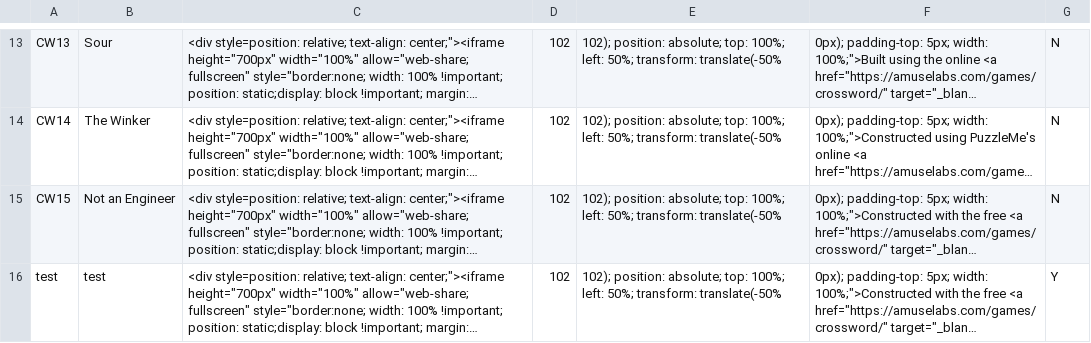
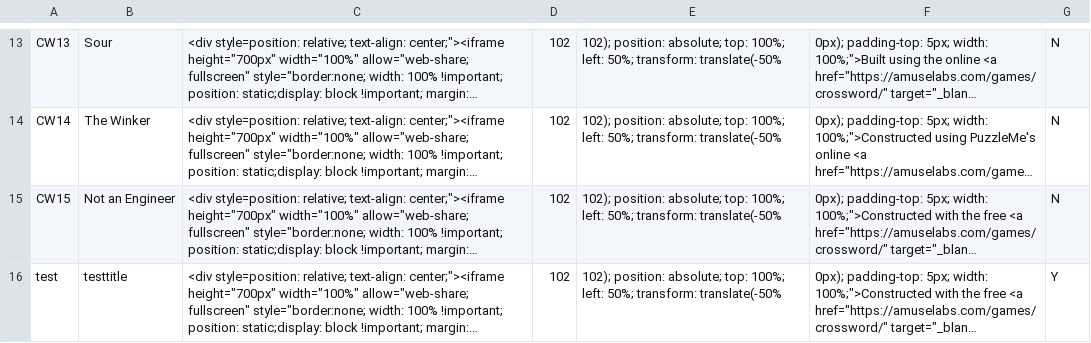
Before and after one commit to MoeHashem/Crosswords, a CSV file: Puzzles/puzzle_data.csv, drawn as a sheet; only a part is shown, gaps mark what is left out; long unchanged cells end in …; the diff names each change by its address in the sheet, - before the commit and + after, or states it on an @@ line.

Commit message:
Update puzzle_data.csv

```diff
--- a/Puzzles/puzzle_data.csv
+++ b/Puzzles/puzzle_data.csv
-B16: test
+B16: testtitle
```
